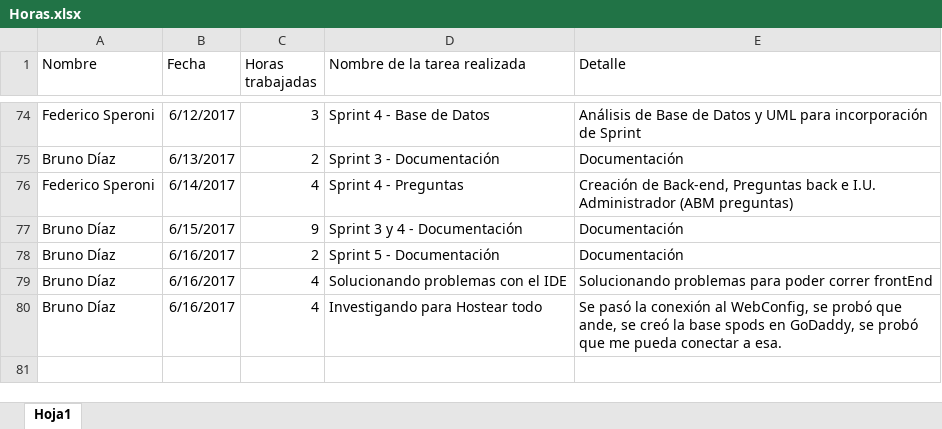
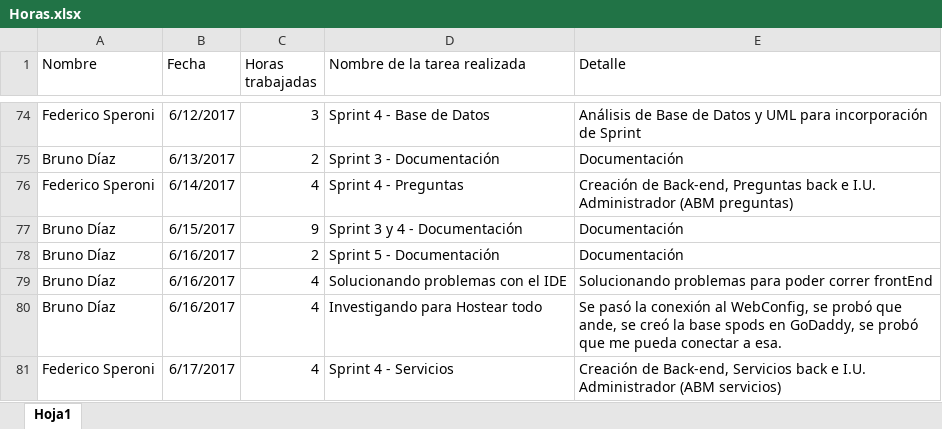
Before and after one commit to fedespe/ProyectoFinal, an Excel workbook: Documentacion/Horas.xlsx, sheet Hoja1, drawn as a sheet; only a part is shown, gaps mark what is left out; values as stored, in another font and other column widths than the file's, no borders; the diff names each change by its address in the sheet, - before the commit and + after, or states it on an @@ line.

Commit message:
Trabajando en Back-en Servicios e IU administrador.

```diff
--- a/Documentacion/Horas.xlsx (sheet Hoja1)
+++ b/Documentacion/Horas.xlsx (sheet Hoja1)
+row 81: Federico Speroni | 6/17/2017 | 4 | Sprint 4 - Servicios | Creación de Back-end, Servicios back e I.U. Administrador (ABM servicios)
```
Also changed, not shown: 15 other files.
